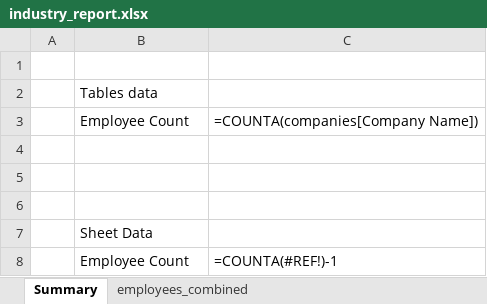
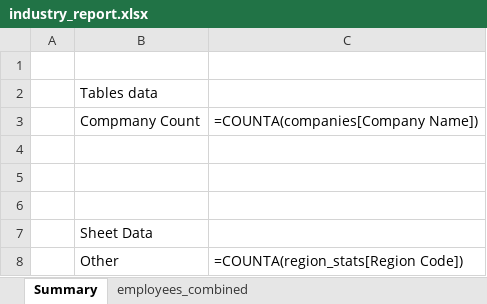
Before and after one commit to tyefraser/xlsx_reporting, an Excel workbook: outputs/industry_report.xlsx, sheet Summary, drawn as a sheet; values as stored, in another font and other column widths than the file's, no borders; formulas without a stored value are shown as written; removed rows and columns are numbered as before the commit, all else as after; the diff names each change by its address in the sheet, - before the commit and + after, or states it on an @@ line.

```diff
--- a/outputs/industry_report.xlsx (sheet Summary)
+++ b/outputs/industry_report.xlsx (sheet Summary)
-B3: Employee Count
+B3: Compmany Count
-row 8:  | Employee Count | =COUNTA(#REF!)-1
+row 8:  | Other | =COUNTA(region_stats[Region Code])
```
Also changed, not shown: inputs/xlsx_templates/industry_report - Original.xlsx, inputs/xlsx_templates/industry_report.xlsx, 27 other files.
